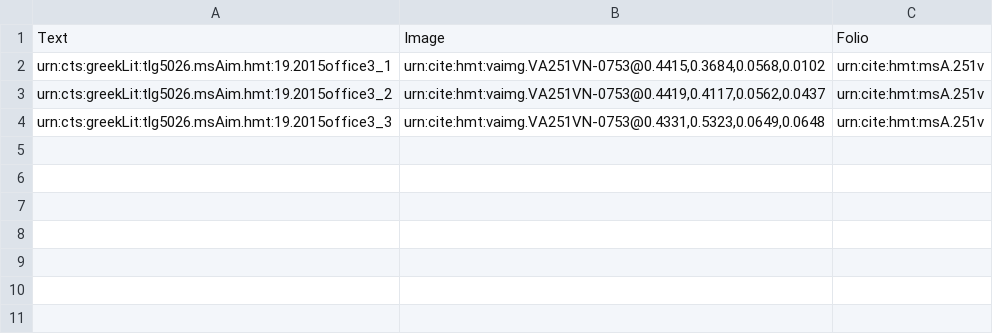
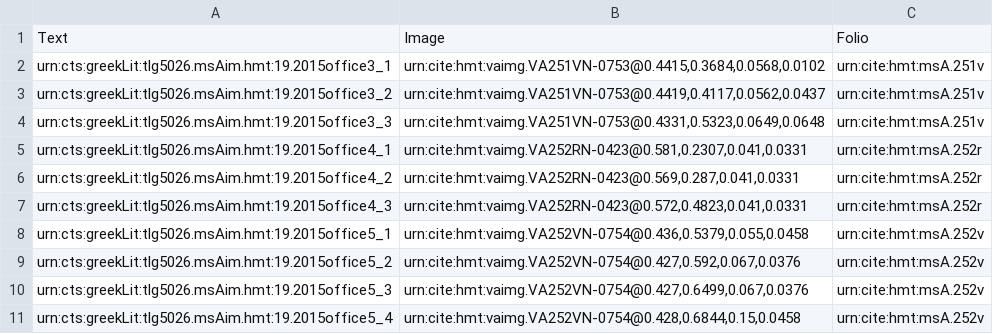
Before and after one commit to hmteditors/closed-venA-19, a CSV file: collections/venA-intermarginal.csv, drawn as a sheet; the diff names each change by its address in the sheet, - before the commit and + after, or states it on an @@ line.

Commit message:
Update venA-intermarginal.csv
transferred intermarginals

```diff
--- a/collections/venA-intermarginal.csv
+++ b/collections/venA-intermarginal.csv
+row 5: urn:cts:greekLit:tlg5026.msAim.hmt:19.2015office4_1 | urn:cite:hmt:vaimg.VA252RN-0423@0.581,0.2307,0.041,0.0331 | urn:cite:hmt:msA.252r
+row 6: urn:cts:greekLit:tlg5026.msAim.hmt:19.2015office4_2 | urn:cite:hmt:vaimg.VA252RN-0423@0.569,0.287,0.041,0.0331 | urn:cite:hmt:msA.252r
+row 7: urn:cts:greekLit:tlg5026.msAim.hmt:19.2015office4_3 | urn:cite:hmt:vaimg.VA252RN-0423@0.572,0.4823,0.041,0.0331 | urn:cite:hmt:msA.252r
+row 8: urn:cts:greekLit:tlg5026.msAim.hmt:19.2015office5_1 | urn:cite:hmt:vaimg.VA252VN-0754@0.436,0.5379,0.055,0.0458 | urn:cite:hmt:msA.252v
+row 9: urn:cts:greekLit:tlg5026.msAim.hmt:19.2015office5_2 | urn:cite:hmt:vaimg.VA252VN-0754@0.427,0.592,0.067,0.0376 | urn:cite:hmt:msA.252v
+row 10: urn:cts:greekLit:tlg5026.msAim.hmt:19.2015office5_3 | urn:cite:hmt:vaimg.VA252VN-0754@0.427,0.6499,0.067,0.0376 | urn:cite:hmt:msA.252v
+row 11: urn:cts:greekLit:tlg5026.msAim.hmt:19.2015office5_4 | urn:cite:hmt:vaimg.VA252VN-0754@0.428,0.6844,0.15,0.0458 | urn:cite:hmt:msA.252v
```
